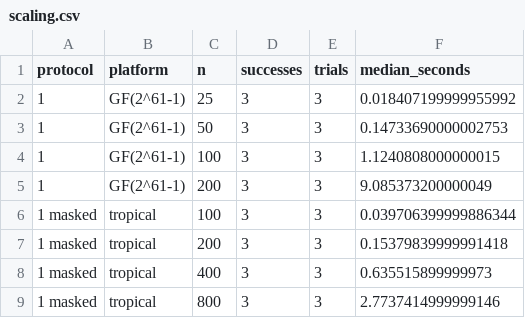
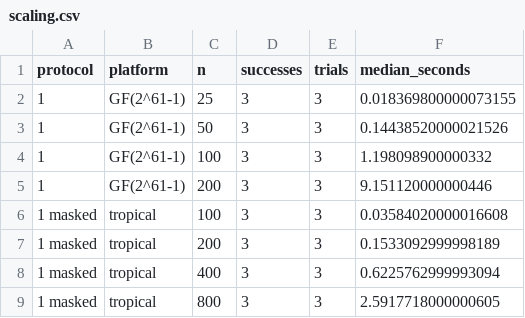
Before and after one commit to AmbrogioMB/operad-cryptography, a CSV file: results/scaling.csv, drawn as a sheet.

```diff
--- a/results/scaling.csv
+++ b/results/scaling.csv
@@ -1,9 +1,9 @@
 protocol,platform,n,successes,trials,median_seconds
-1,GF(2^61-1),25,3,3,0.018407199999955992
-1,GF(2^61-1),50,3,3,0.14733690000002753
-1,GF(2^61-1),100,3,3,1.1240808000000015
-1,GF(2^61-1),200,3,3,9.085373200000049
-1 masked,tropical,100,3,3,0.039706399999886344
-1 masked,tropical,200,3,3,0.15379839999991418
-1 masked,tropical,400,3,3,0.635515899999973
-1 masked,tropical,800,3,3,2.7737414999999146
+1,GF(2^61-1),25,3,3,0.018369800000073155
+1,GF(2^61-1),50,3,3,0.14438520000021526
+1,GF(2^61-1),100,3,3,1.198098900000332
+1,GF(2^61-1),200,3,3,9.151120000000446
+1 masked,tropical,100,3,3,0.03584020000016608
+1 masked,tropical,200,3,3,0.1533092999998189
+1 masked,tropical,400,3,3,0.6225762999993094
+1 masked,tropical,800,3,3,2.5917718000000605
```
Also changed, not shown: results/correctness.csv, 1 other file.
